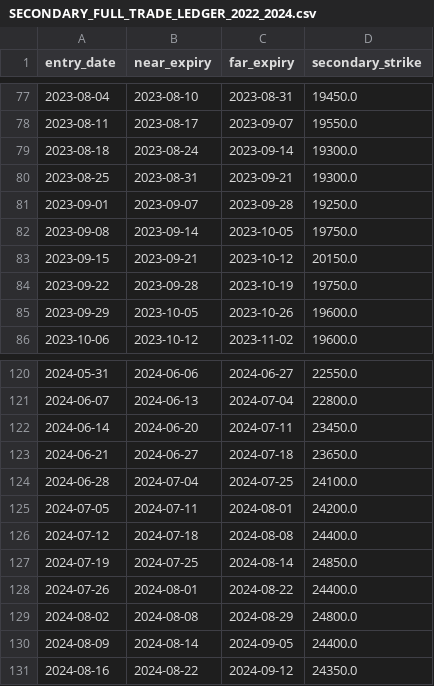
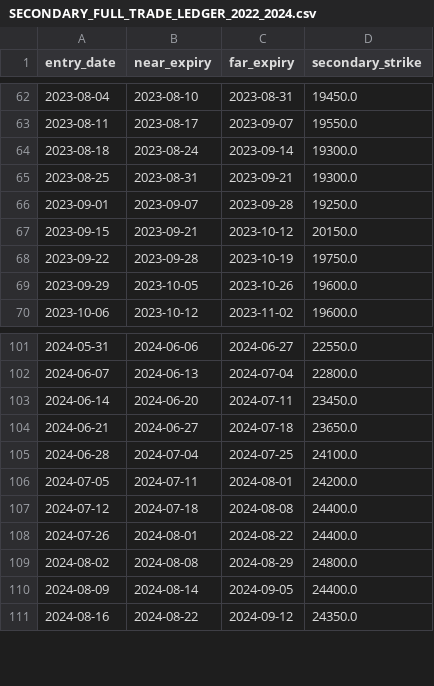
Before and after one commit to vishnuvcr/NoDip-Stage-1, a CSV file: reports/nifty_calendar/SECONDARY_FULL_TRADE_LEDGER_2022_2024.csv, drawn as a sheet; only a part is shown, gaps mark what is left out; the diff covers the shown part only.

```diff
--- a/reports/nifty_calendar/SECONDARY_FULL_TRADE_LEDGER_2022_2024.csv
+++ b/reports/nifty_calendar/SECONDARY_FULL_TRADE_LEDGER_2022_2024.csv
@@ -81,3 +66,2 @@ entry_date,near_expiry,far_expiry,secondary_strike
 2023-09-01,2023-09-07,2023-09-28,19250.0
-2023-09-08,2023-09-14,2023-10-05,19750.0
 2023-09-15,2023-09-21,2023-10-12,20150.0
@@ -126,3 +107,2 @@ entry_date,near_expiry,far_expiry,secondary_strike
 2024-07-12,2024-07-18,2024-08-08,24400.0
-2024-07-19,2024-07-25,2024-08-14,24850.0
 2024-07-26,2024-08-01,2024-08-22,24400.0
```
Also changed, not shown: 18 removed rows and 4 edited cells elsewhere in this file.
